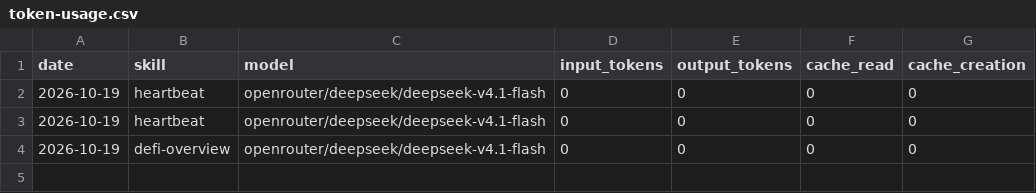
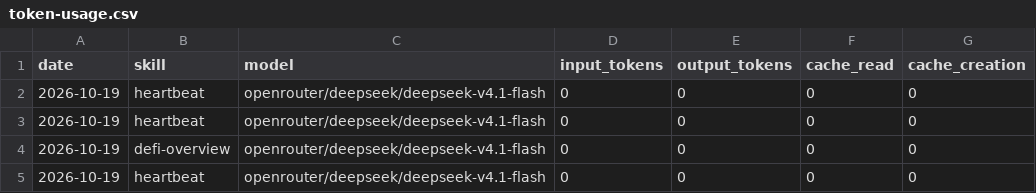
Before and after one commit to 00288/aeon, a CSV file: memory/token-usage.csv, drawn as a sheet.

Commit message:
chore(heartbeat): auto-commit 2026-10-19

```diff
--- a/memory/token-usage.csv
+++ b/memory/token-usage.csv
@@ -4 +4,2 @@ date,skill,model,input_tokens,output_tokens,cache_read,cache_creation
 2026-10-19,defi-overview,openrouter/deepseek/deepseek-v4.1-flash,0,0,0,0
+2026-10-19,heartbeat,openrouter/deepseek/deepseek-v4.1-flash,0,0,0,0
```
